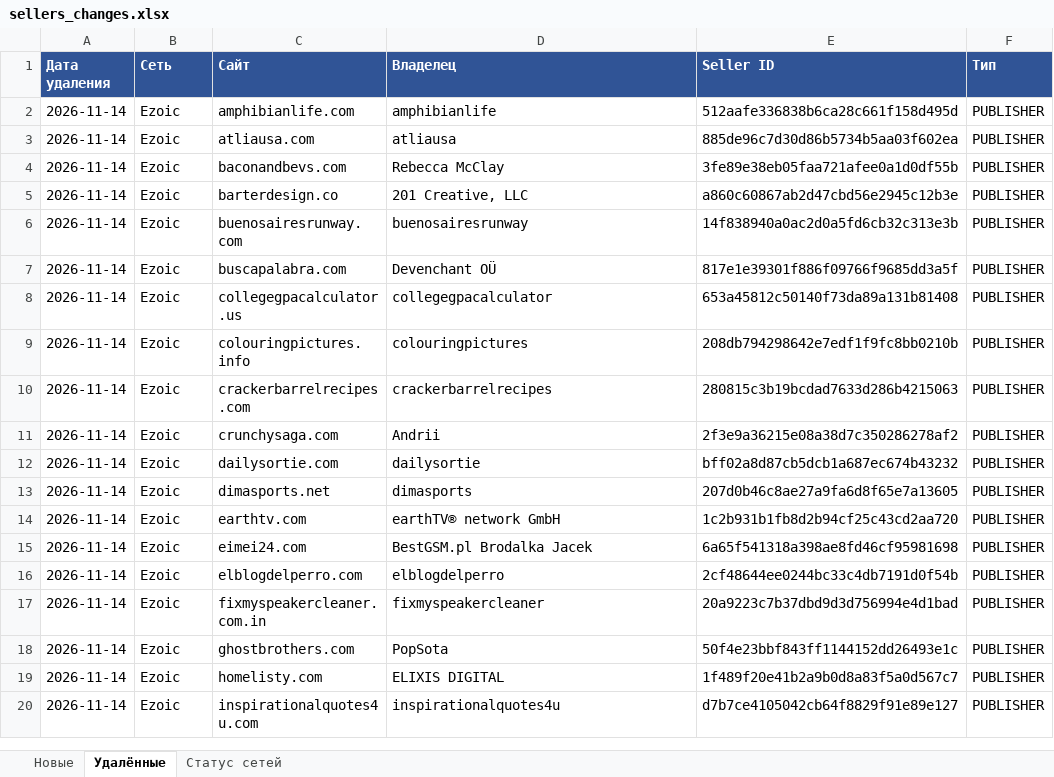
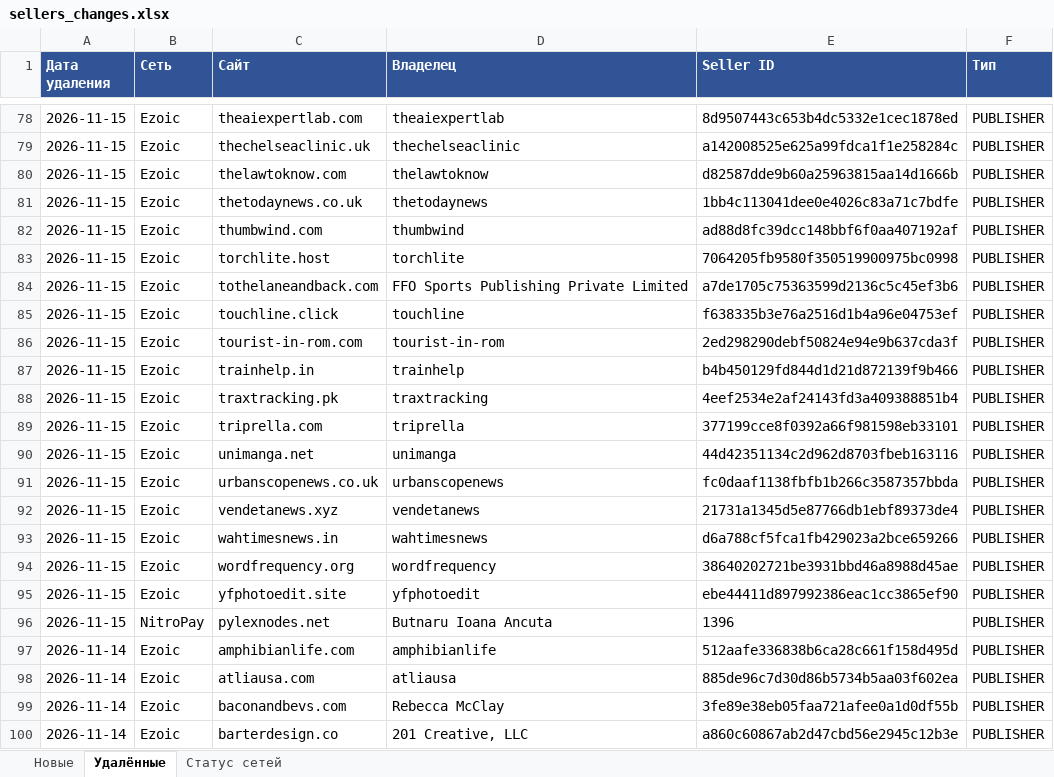
Before and after one commit to gkachalov/ads, an Excel workbook: sellers_changes.xlsx, sheet Удалённые, drawn as a sheet; only a part is shown, gaps mark what is left out; the shorter side is filled out with more unchanged rows; values as stored, in another font and other column widths than the file's, no borders; the diff covers the shown part only; the diff names each change by its address in the sheet, - before the commit and + after, or states it on an @@ line.

```diff
--- a/sellers_changes.xlsx (sheet Удалённые)
+++ b/sellers_changes.xlsx (sheet Удалённые)
+row 78: 2026-11-15 | Ezoic | theaiexpertlab.com | theaiexpertlab | 8d9507443c653b4dc5332e1cec1878ed | PUBLISHER
+row 79: 2026-11-15 | Ezoic | thechelseaclinic.uk | thechelseaclinic | a142008525e625a99fdca1f1e258284c | PUBLISHER
+row 80: 2026-11-15 | Ezoic | thelawtoknow.com | thelawtoknow | d82587dde9b60a25963815aa14d1666b | PUBLISHER
+row 81: 2026-11-15 | Ezoic | thetodaynews.co.uk | thetodaynews | 1bb4c113041dee0e4026c83a71c7bdfe | PUBLISHER
+row 82: 2026-11-15 | Ezoic | thumbwind.com | thumbwind | ad88d8fc39dcc148bbf6f0aa407192af | PUBLISHER
+row 83: 2026-11-15 | Ezoic | torchlite.host | torchlite | 7064205fb9580f350519900975bc0998 | PUBLISHER
+row 84: 2026-11-15 | Ezoic | tothelaneandback.com | FFO Sports Publishing Private Limited | a7de1705c75363599d2136c5c45ef3b6 | PUBLISHER
+row 85: 2026-11-15 | Ezoic | touchline.click | touchline | f638335b3e76a2516d1b4a96e04753ef | PUBLISHER
+row 86: 2026-11-15 | Ezoic | tourist-in-rom.com | tourist-in-rom | 2ed298290debf50824e94e9b637cda3f | PUBLISHER
+row 87: 2026-11-15 | Ezoic | trainhelp.in | trainhelp | b4b450129fd844d1d21d872139f9b466 | PUBLISHER
+row 88: 2026-11-15 | Ezoic | traxtracking.pk | traxtracking | 4eef2534e2af24143fd3a409388851b4 | PUBLISHER
+row 89: 2026-11-15 | Ezoic | triprella.com | triprella | 377199cce8f0392a66f981598eb33101 | PUBLISHER
+row 90: 2026-11-15 | Ezoic | unimanga.net | unimanga | 44d42351134c2d962d8703fbeb163116 | PUBLISHER
+row 91: 2026-11-15 | Ezoic | urbanscopenews.co.uk | urbanscopenews | fc0daaf1138fbfb1b266c3587357bbda | PUBLISHER
+row 92: 2026-11-15 | Ezoic | vendetanews.xyz | vendetanews | 21731a1345d5e87766db1ebf89373de4 | PUBLISHER
+row 93: 2026-11-15 | Ezoic | wahtimesnews.in | wahtimesnews | d6a788cf5fca1fb429023a2bce659266 | PUBLISHER
+row 94: 2026-11-15 | Ezoic | wordfrequency.org | wordfrequency | 38640202721be3931bbd46a8988d45ae | PUBLISHER
+row 95: 2026-11-15 | Ezoic | yfphotoedit.site | yfphotoedit | ebe44411d897992386eac1cc3865ef90 | PUBLISHER
+row 96: 2026-11-15 | NitroPay | pylexnodes.net | Butnaru Ioana Ancuta | 1396 | PUBLISHER
```
Also changed, not shown: 76 added rows elsewhere in this sheet, sheet Новые, sheet Статус сетей, 3 other files.
